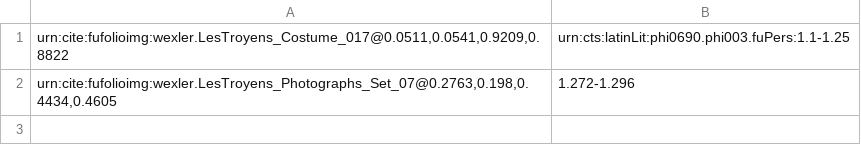
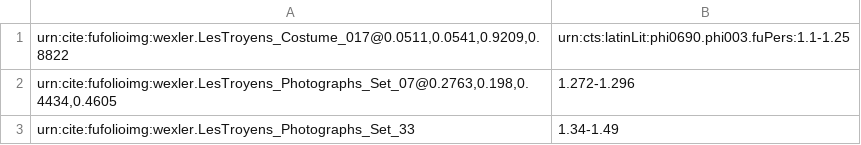
Before and after one commit to Eumaeus/fys2014, a CSV file: indices/image-text.csv, drawn as a sheet; the diff names each change by its address in the sheet, - before the commit and + after, or states it on an @@ line.

Commit message:
Added picture of ships.

```diff
--- a/indices/image-text.csv
+++ b/indices/image-text.csv
+row 3: urn:cite:fufolioimg:wexler.LesTroyens_Photographs_Set_33 | 1.34-1.49
```
